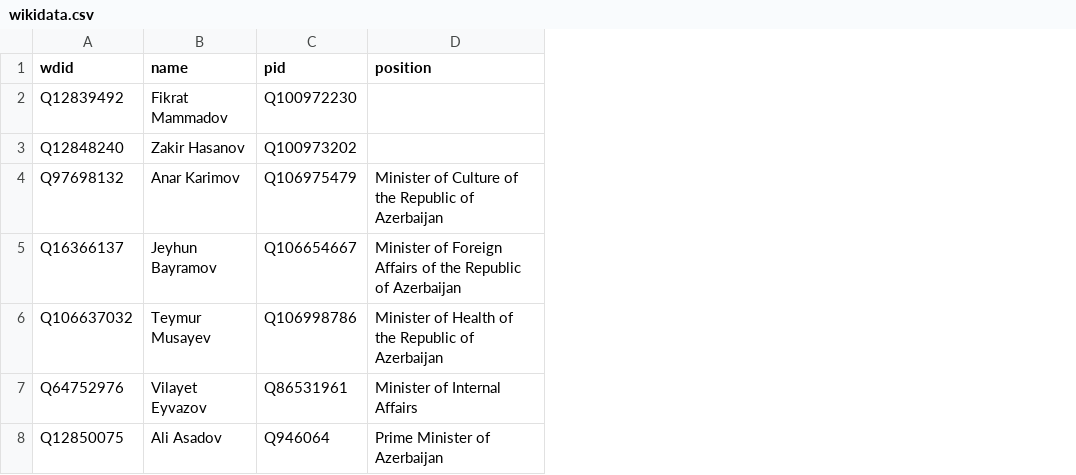
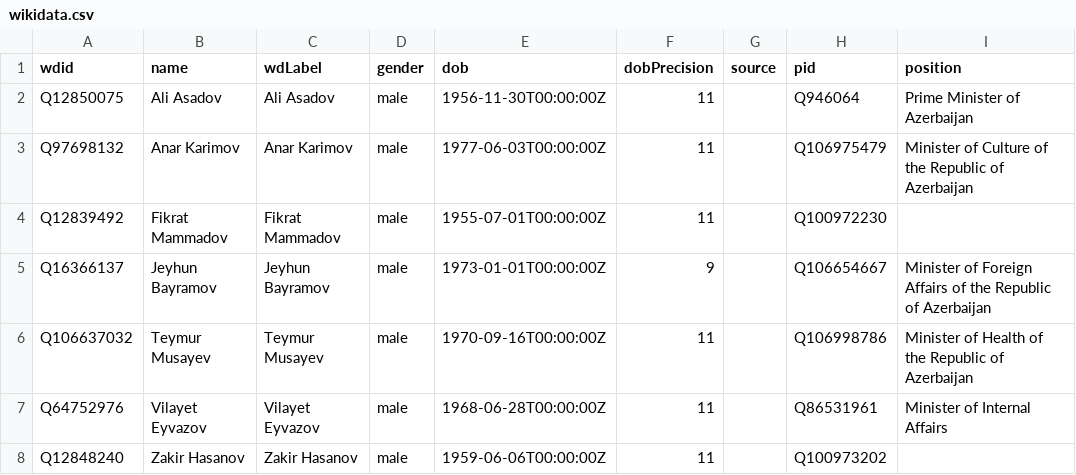
Before and after one commit to every-politician-scrapers/azerbaijan-cabinet, a CSV file: data/wikidata.csv, drawn as a sheet; only a part is shown; addresses are those after the commit; the diff names each change by its address in the sheet, - before the commit and + after, or states it on an @@ line.

Commit message:
refresh data

```diff
--- a/data/wikidata.csv
+++ b/data/wikidata.csv
+column C (wdLabel), rows 4-7: Fikrat Mammadov | Jeyhun Bayramov | Teymur Musayev | Vilayet Eyvazov
+column D (gender), rows 4-7: all male
+column E (dob), rows 4-7: 1955-07-01T00:00:00Z | 1973-01-01T00:00:00Z | 1970-09-16T00:00:00Z | 1968-06-28T00:00:00Z
+column F (dobPrecision), rows 4-7: 11 | 9 | 11 | 11
+column G (source), empty
@@ row 8 moved to row 2: Q12850075 @@
@@ row 4 moved to row 3: Q97698132 @@
@@ row 3 moved to row 8: Q12848240 @@
```
